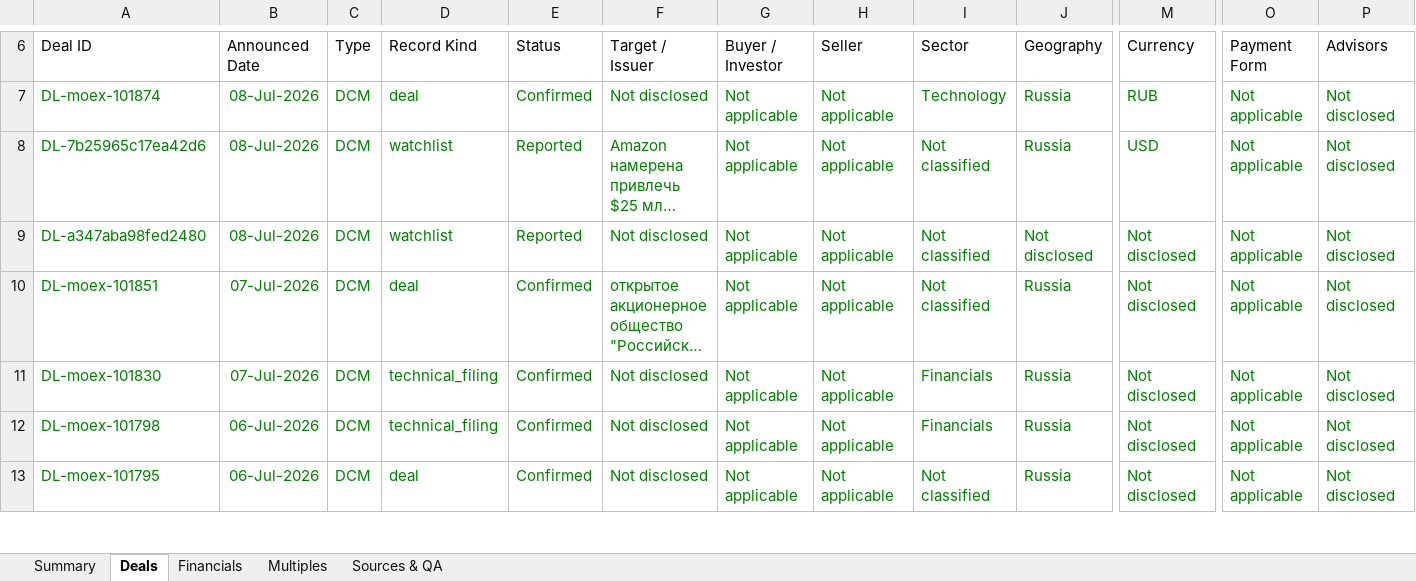
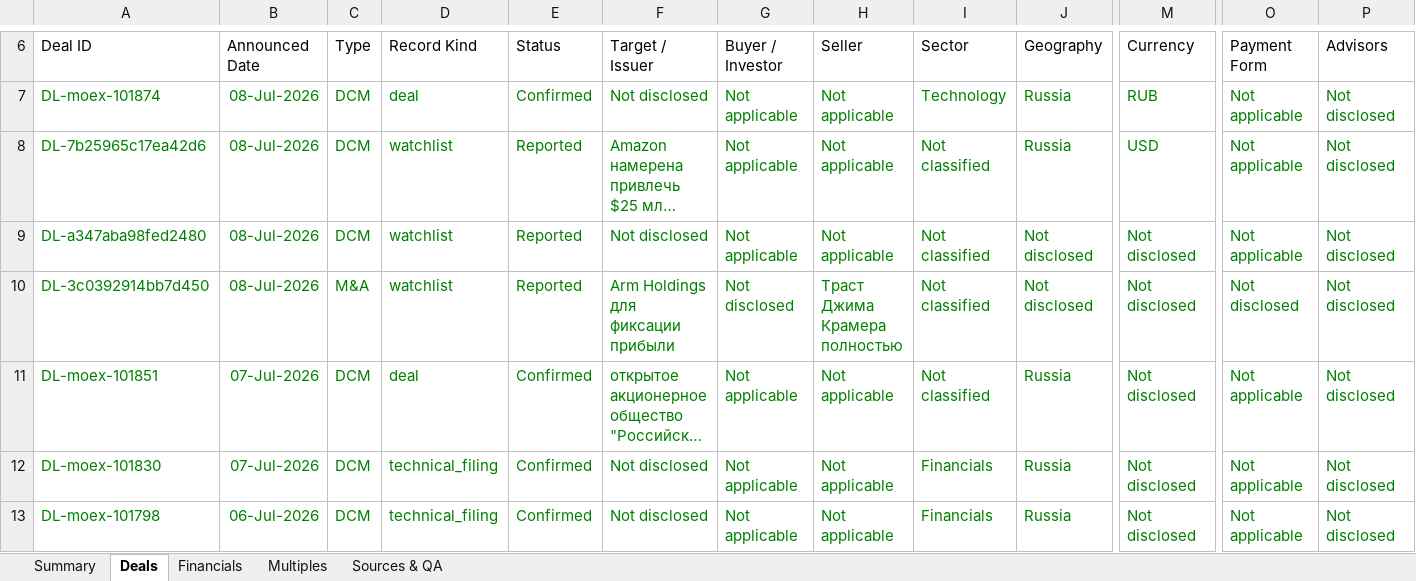
Before and after one commit to irisaurum/deal-markets-copilot, an Excel workbook: output/precedent_transactions.xlsx, sheet Deals, drawn as a sheet; only a part is shown, gaps mark what is left out; the shorter side is filled out with more unchanged rows; long unchanged cells end in …; values as stored, in another font and other column widths than the file's, no borders; table styles not drawn; rows hold the shown columns only; the diff covers the shown part only; the diff names each change by its address in the sheet, - before the commit and + after, or states it on an @@ line.

```diff
--- a/output/precedent_transactions.xlsx (sheet Deals)
+++ b/output/precedent_transactions.xlsx (sheet Deals)
+row 10: DL-3c0392914bb7d450 | 08-Jul-2026 | M&A | watchlist | Reported | Arm Holdings для фиксации прибыли | Not disclosed | Траст Джима Крамера полностью | Not classified | Not disclosed | Not disclosed | Not disclosed | Not disclosed
```
Also changed, not shown: 1 edited cell elsewhere in this sheet, sheet Multiples, sheet Sources & QA, sheet Summary, formulas that keep their value, 5 other files.
